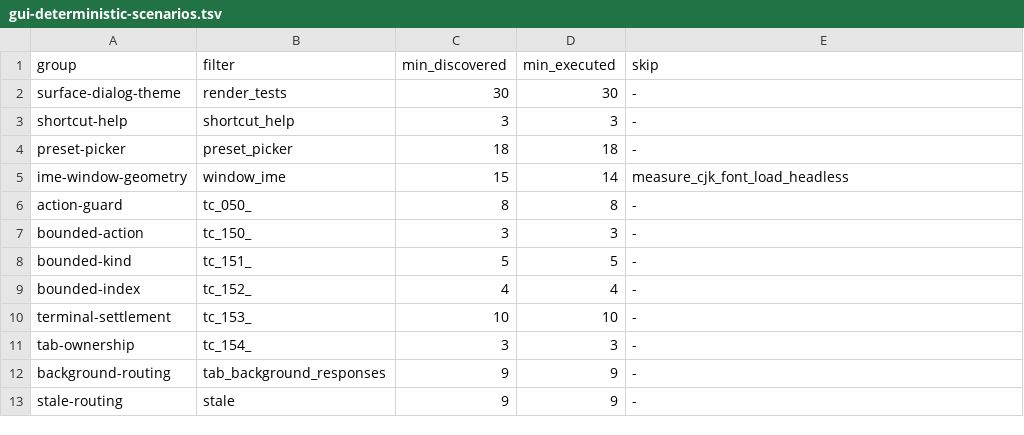
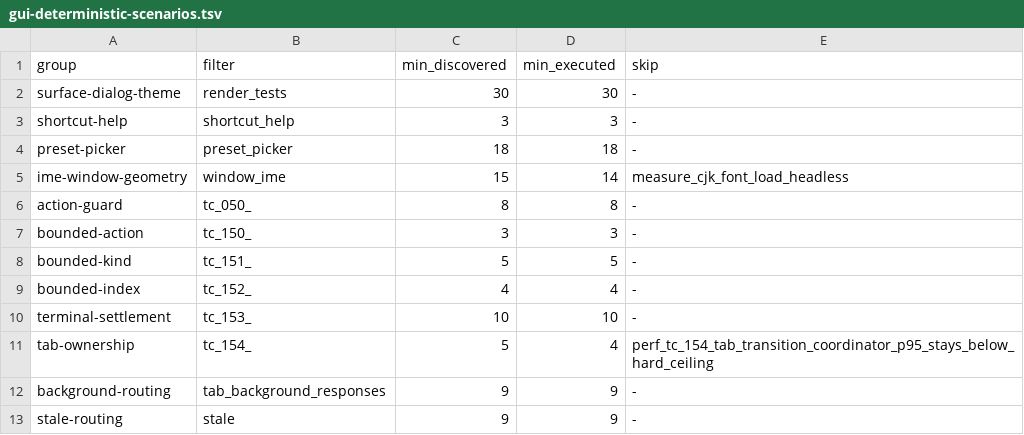
Before and after one commit to ShinjiKawamura255/flist-walker, a TSV file: scripts/gui-deterministic-scenarios.tsv, drawn as a sheet.

Commit message:
fix: keep tab transitions responsive during indexing

```diff
--- a/scripts/gui-deterministic-scenarios.tsv
+++ b/scripts/gui-deterministic-scenarios.tsv
@@ -10,3 +10,3 @@ bounded-index	tc_152_	4	4	-
 terminal-settlement	tc_153_	10	10	-
-tab-ownership	tc_154_	3	3	-
+tab-ownership	tc_154_	5	4	perf_tc_154_tab_transition_coordinator_p95_stays_below_hard_ceiling
 background-routing	tab_background_responses	9	9	-
```
Also changed, not shown: 25 other files.
